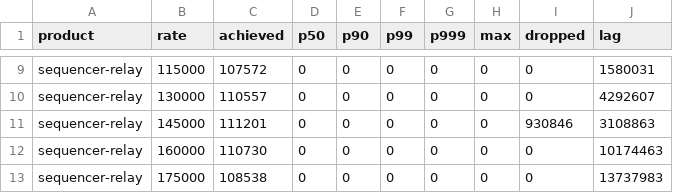
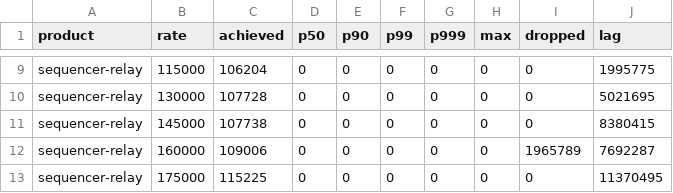
Before and after one commit to olegabu/raft-tests, a CSV file: sequencer/seq-relay.csv, drawn as a sheet; only a part is shown, gaps mark what is left out; the diff covers the shown part only; the diff names each change by its address in the sheet, - before the commit and + after, or states it on an @@ line.

```diff
--- a/sequencer/seq-relay.csv
+++ b/sequencer/seq-relay.csv
-C9 (achieved): 107572
+C9 (achieved): 106204
-J9 (lag): 1580031
+J9 (lag): 1995775
-C10 (achieved): 110557
+C10 (achieved): 107728
-J10 (lag): 4292607
+J10 (lag): 5021695
-C11 (achieved): 111201
+C11 (achieved): 107738
-I11 (dropped): 930846
+I11 (dropped): 0
-J11 (lag): 3108863
+J11 (lag): 8380415
-C12 (achieved): 110730
+C12 (achieved): 109006
-I12 (dropped): 0
+I12 (dropped): 1965789
-J12 (lag): 10174463
+J12 (lag): 7692287
-C13 (achieved): 108538
+C13 (achieved): 115225
-J13 (lag): 13737983
+J13 (lag): 11370495
```
Also changed, not shown: 32 edited cells elsewhere in this file, sequencer/seq-relay-valid.csv, 3 other files.
